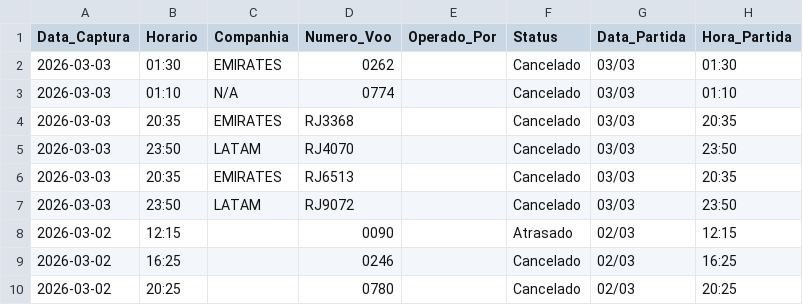
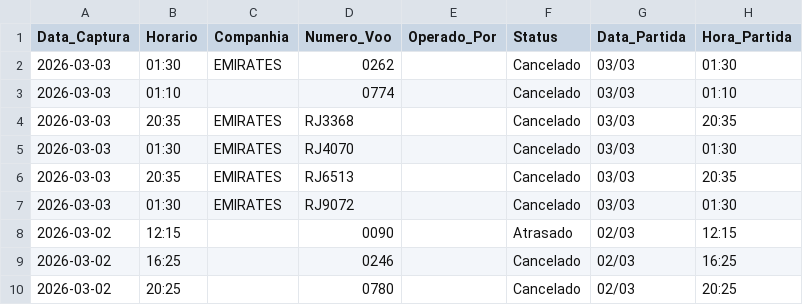
Before and after one commit to jonechelon/gru-flight-reliability-monitor, a CSV file: voos_atrasados_gru.csv, drawn as a sheet; only a part is shown.

Commit message:
report: update operational metrics [skip ci]

```diff
--- a/voos_atrasados_gru.csv
+++ b/voos_atrasados_gru.csv
@@ -2,7 +2,7 @@ Data_Captura,Horario,Companhia,Numero_Voo,Operado_Por,Status,Data_Partida,Hora_P
 2026-03-03,01:30,EMIRATES,0262,,Cancelado,03/03,01:30
-2026-03-03,01:10,N/A,0774,,Cancelado,03/03,01:10
+2026-03-03,01:10,,0774,,Cancelado,03/03,01:10
 2026-03-03,20:35,EMIRATES,RJ3368,,Cancelado,03/03,20:35
-2026-03-03,23:50,LATAM,RJ4070,,Cancelado,03/03,23:50
+2026-03-03,01:30,EMIRATES,RJ4070,,Cancelado,03/03,01:30
 2026-03-03,20:35,EMIRATES,RJ6513,,Cancelado,03/03,20:35
-2026-03-03,23:50,LATAM,RJ9072,,Cancelado,03/03,23:50
+2026-03-03,01:30,EMIRATES,RJ9072,,Cancelado,03/03,01:30
 2026-03-02,12:15,,0090,,Atrasado,02/03,12:15
```
